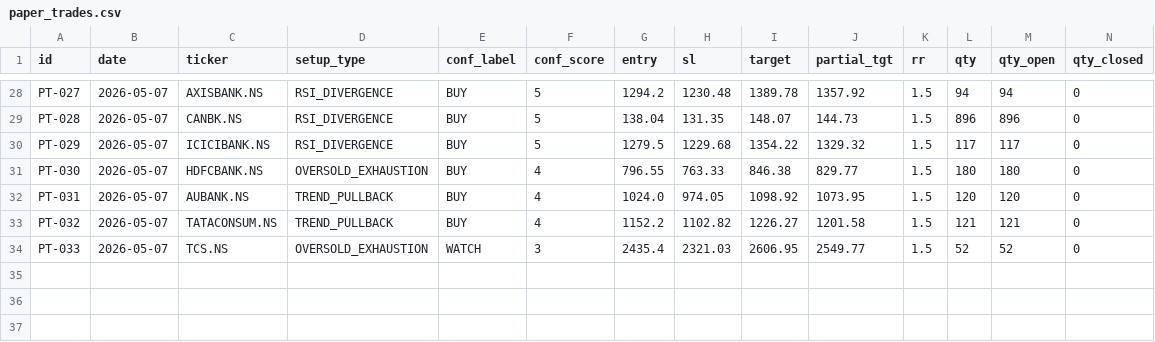
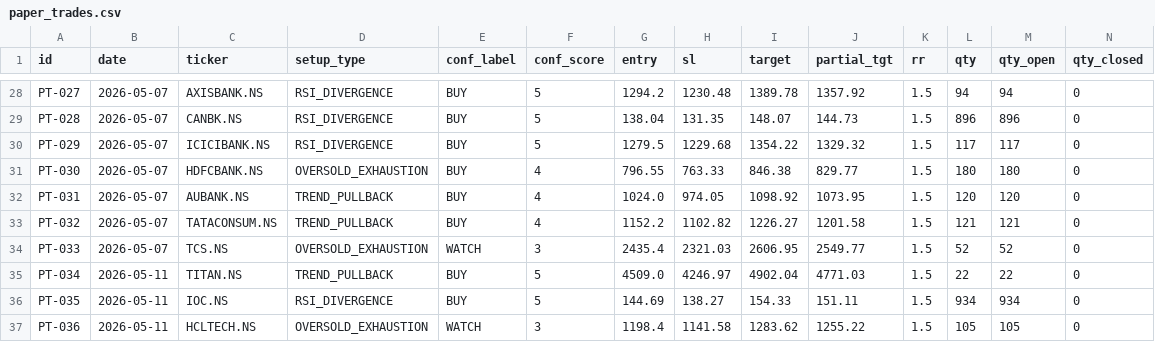
Before and after one commit to saisravanpalvaye/trading-bot-v2, a CSV file: paper_trades.csv, drawn as a sheet; only a part is shown, gaps mark what is left out; rows hold the shown columns only; the diff names each change by its address in the sheet, - before the commit and + after, or states it on an @@ line.

```diff
--- a/paper_trades.csv
+++ b/paper_trades.csv
+row 35: PT-034 | 2026-05-11 | TITAN.NS | TREND_PULLBACK | BUY | 5 | 4509.0 | 4246.97 | 4902.04 | 4771.03 | 1.5 | 22 | 22 | 0
+row 36: PT-035 | 2026-05-11 | IOC.NS | RSI_DIVERGENCE | BUY | 5 | 144.69 | 138.27 | 154.33 | 151.11 | 1.5 | 934 | 934 | 0
+row 37: PT-036 | 2026-05-11 | HCLTECH.NS | OVERSOLD_EXHAUSTION | WATCH | 3 | 1198.4 | 1141.58 | 1283.62 | 1255.22 | 1.5 | 105 | 105 | 0
```
Also changed, not shown: 1 other file.
